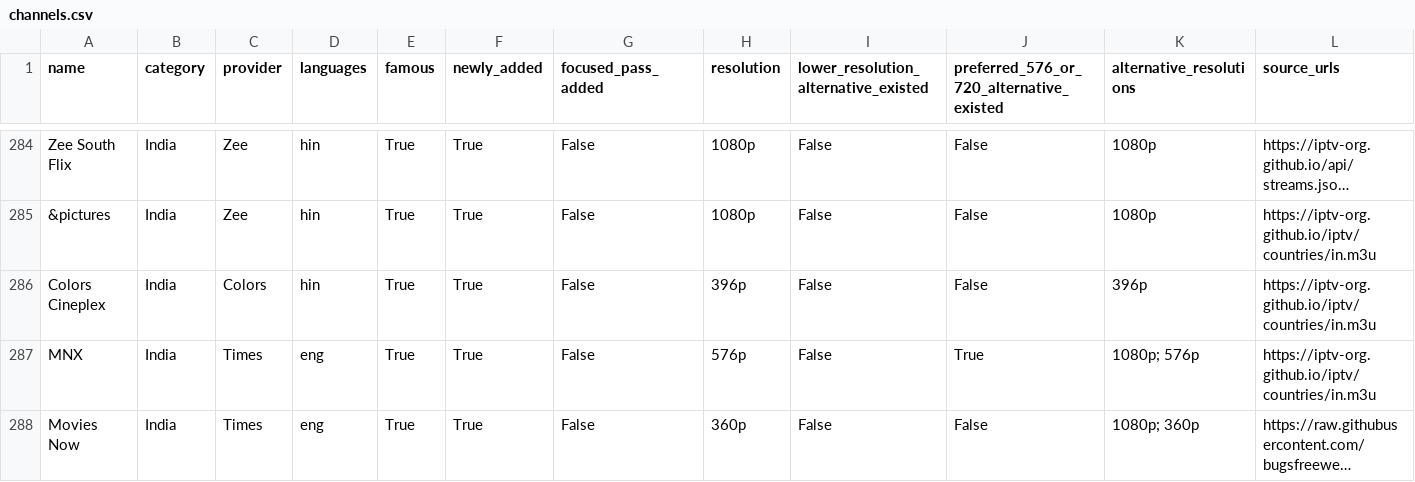
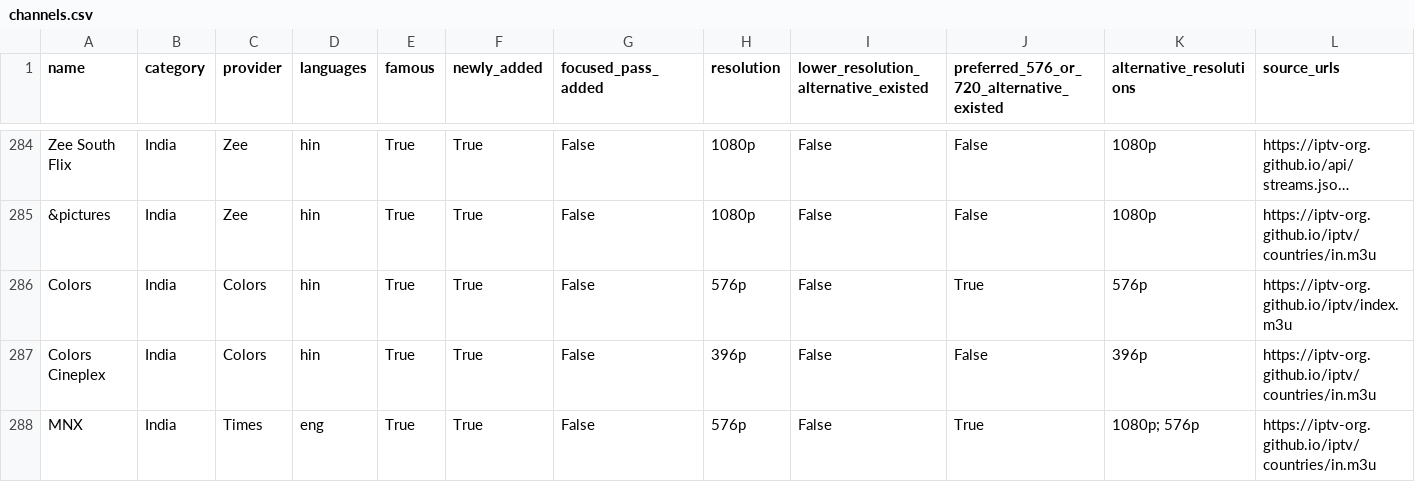
Before and after one commit to ImranAlokozay/famous-tv, a CSV file: reports/channels.csv, drawn as a sheet; only a part is shown, gaps mark what is left out; the shorter side is filled out with more unchanged rows; long unchanged cells end in …; rows hold the shown columns only; the diff names each change by its address in the sheet, - before the commit and + after, or states it on an @@ line.

```diff
--- a/reports/channels.csv
+++ b/reports/channels.csv
+row 286: Colors | India | Colors | hin | True | True | False | 576p | False | True | 576p | https://iptv-org.github.io/iptv/index.m3u
```
Also changed, not shown: reports/missing_famous_channels.csv, 7 other files.
